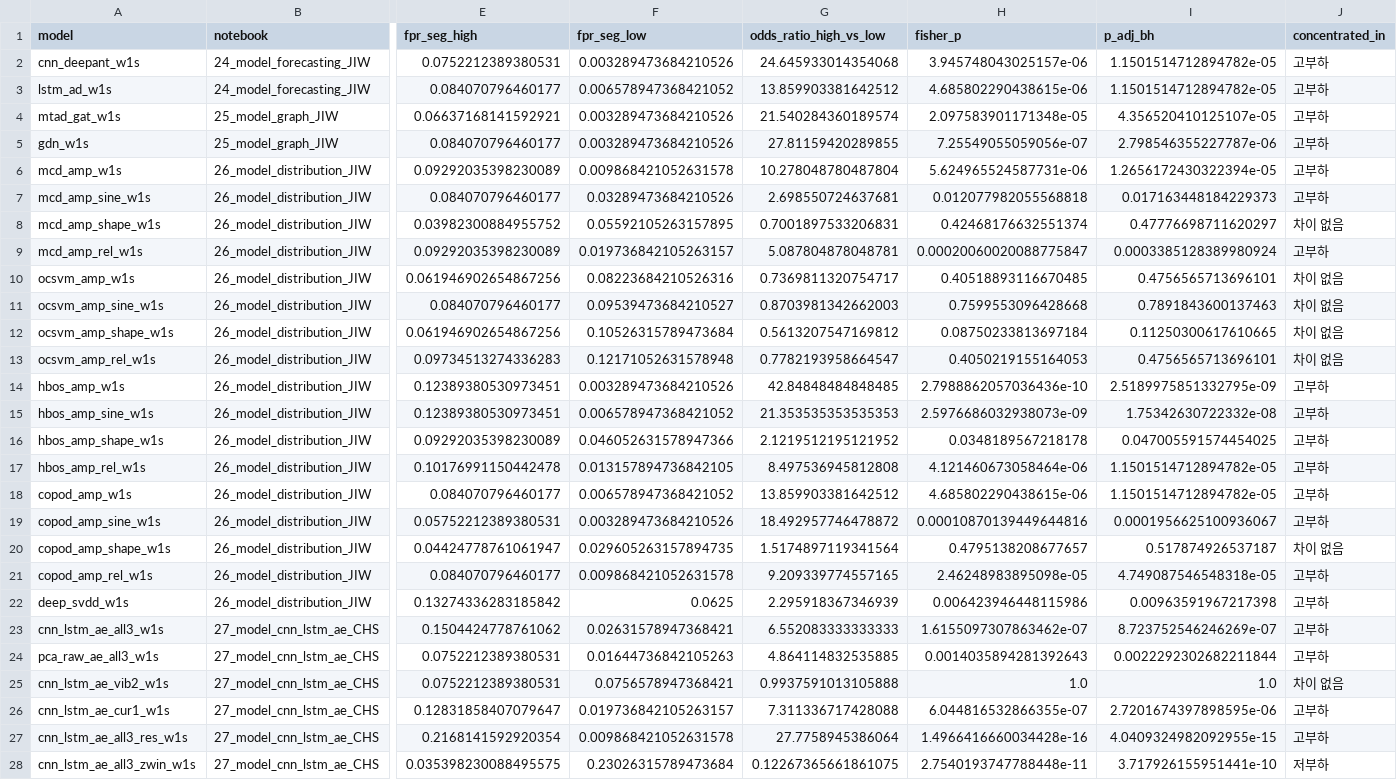
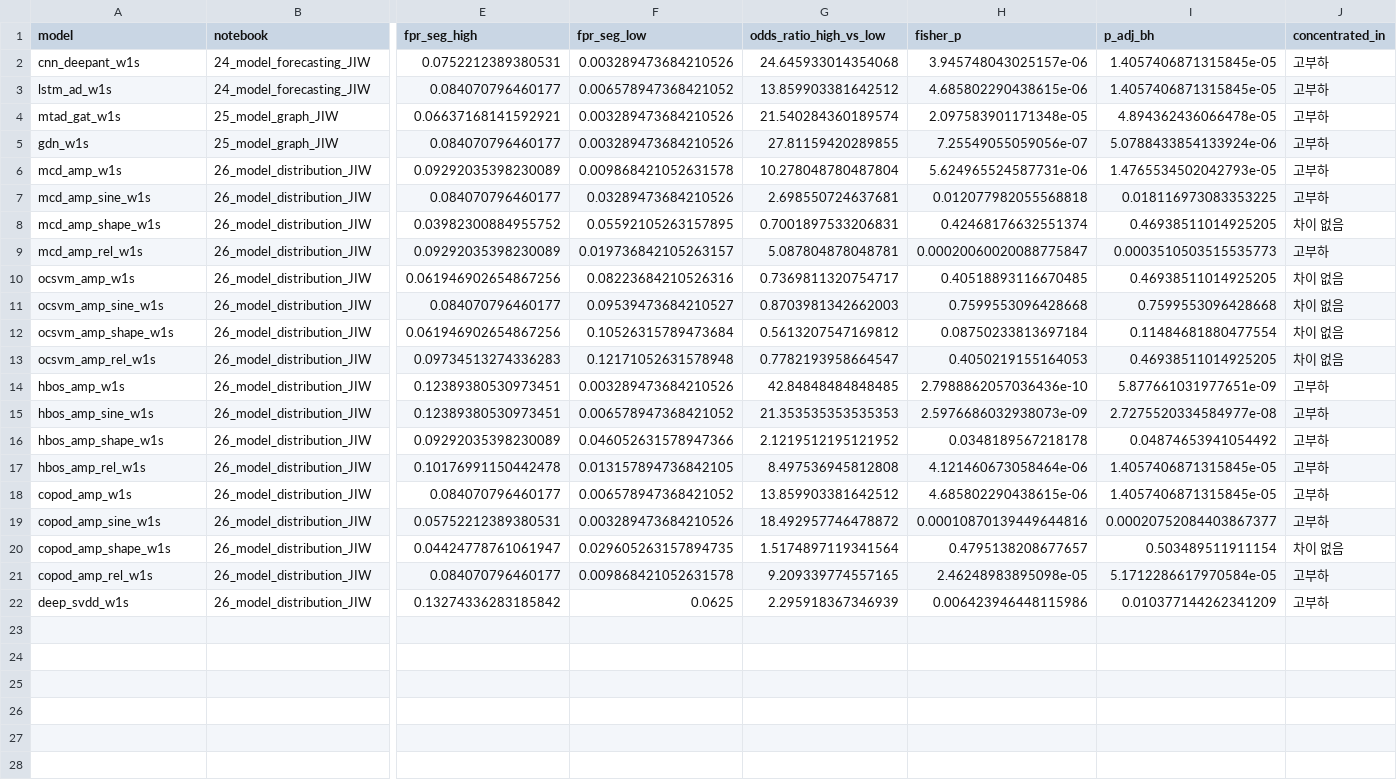
Before and after one commit to ChoeHyeongSoo/KAMP-Manufacturing-AI, a CSV file: results/31_error_analysis_CHS/fp_by_state.csv, drawn as a sheet; only a part is shown, gaps mark what is left out; rows hold the shown columns only; the diff names each change by its address in the sheet, - before the commit and + after, or states it on an @@ line.

```diff
--- a/results/31_error_analysis_CHS/fp_by_state.csv
+++ b/results/31_error_analysis_CHS/fp_by_state.csv
-I2:I3 (p_adj_bh): 1.1501514712894782e-05
+I2:I3 (p_adj_bh): 1.4057406871315845e-05
-I4 (p_adj_bh): 4.356520410125107e-05
+I4 (p_adj_bh): 4.894362436066478e-05
-I5 (p_adj_bh): 2.798546355227787e-06
+I5 (p_adj_bh): 5.0788433854133924e-06
-I6 (p_adj_bh): 1.2656172430322394e-05
+I6 (p_adj_bh): 1.4765534502042793e-05
-I7 (p_adj_bh): 0.017163448184229373
+I7 (p_adj_bh): 0.018116973083353225
-I8 (p_adj_bh): 0.47776698711620297
+I8 (p_adj_bh): 0.46938511014925205
-I9 (p_adj_bh): 0.0003385128389980924
+I9 (p_adj_bh): 0.0003510503515535773
-I10 (p_adj_bh): 0.4756565713696101
+I10 (p_adj_bh): 0.46938511014925205
-I11 (p_adj_bh): 0.7891843600137463
+I11 (p_adj_bh): 0.7599553096428668
-I12 (p_adj_bh): 0.11250300617610665
+I12 (p_adj_bh): 0.11484681880477554
-I13 (p_adj_bh): 0.4756565713696101
+I13 (p_adj_bh): 0.46938511014925205
-I14 (p_adj_bh): 2.5189975851332795e-09
+I14 (p_adj_bh): 5.877661031977651e-09
-I15 (p_adj_bh): 1.75342630722332e-08
+I15 (p_adj_bh): 2.7275520334584977e-08
-I16 (p_adj_bh): 0.047005591574454025
+I16 (p_adj_bh): 0.04874653941054492
-I17:I18 (p_adj_bh): 1.1501514712894782e-05
+I17:I18 (p_adj_bh): 1.4057406871315845e-05
-I19 (p_adj_bh): 0.0001956625100936067
+I19 (p_adj_bh): 0.00020752084403867377
-I20 (p_adj_bh): 0.517874926537187
+I20 (p_adj_bh): 0.503489511911154
-I21 (p_adj_bh): 4.749087546548318e-05
+I21 (p_adj_bh): 5.1712286617970584e-05
-I22 (p_adj_bh): 0.00963591967217398
+I22 (p_adj_bh): 0.010377144262341209
-row 23: cnn_lstm_ae_all3_w1s | 27_model_cnn_lstm_ae_CHS | 0.1504424778761062 | 0.02631578947368421 | 6.552083333333333 | 1.6155097307863462e-07 | 8.723752546246269e-07 | 고부하
-row 24: pca_raw_ae_all3_w1s | 27_model_cnn_lstm_ae_CHS | 0.0752212389380531 | 0.01644736842105263 | 4.864114832535885 | 0.0014035894281392643 | 0.0022292302682211844 | 고부하
-row 25: cnn_lstm_ae_vib2_w1s | 27_model_cnn_lstm_ae_CHS | 0.0752212389380531 | 0.0756578947368421 | 0.9937591013105888 | 1.0 | 1.0 | 차이 없음
-row 26: cnn_lstm_ae_cur1_w1s | 27_model_cnn_lstm_ae_CHS | 0.12831858407079647 | 0.019736842105263157 | 7.311336717428088 | 6.044816532866355e-07 | 2.7201674397898595e-06 | 고부하
-row 27: cnn_lstm_ae_all3_res_w1s | 27_model_cnn_lstm_ae_CHS | 0.2168141592920354 | 0.009868421052631578 | 27.7758945386064 | 1.4966416660034428e-16 | 4.0409324982092955e-15 | 고부하
-row 28: cnn_lstm_ae_all3_zwin_w1s | 27_model_cnn_lstm_ae_CHS | 0.035398230088495575 | 0.23026315789473684 | 0.12267365661861075 | 2.7540193747788448e-11 | 3.717926155951441e-10 | 저부하
```
Also changed, not shown: results/31_error_analysis_CHS/fn_by_model.csv, results/31_error_analysis_CHS/fn_category_summary.csv, 8 other files.
